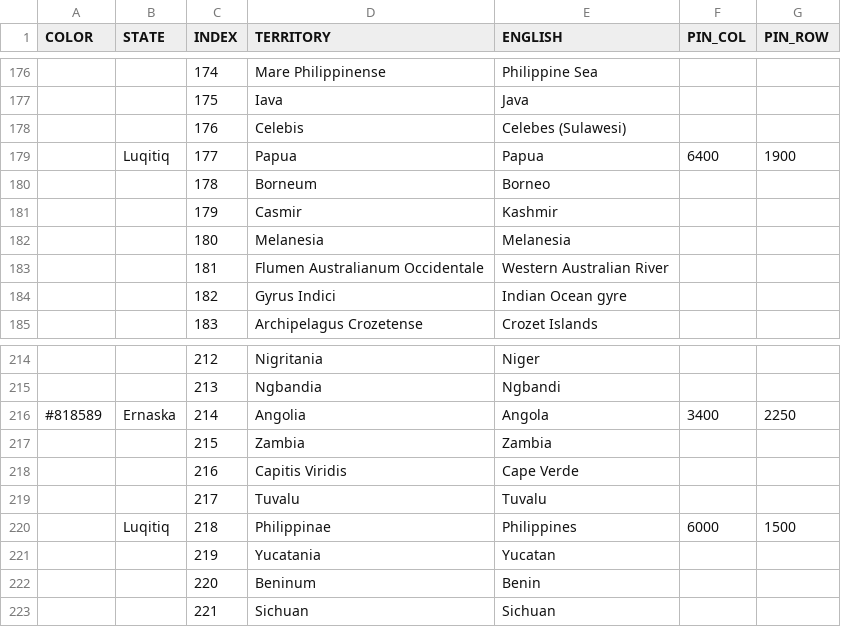
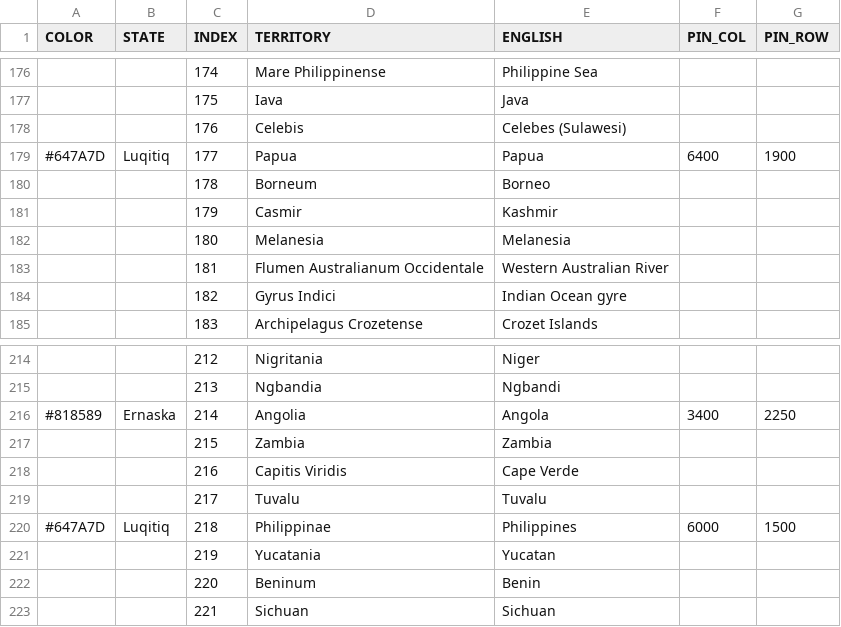
Before and after one commit to MountAye/map-nationstates-philosophers, a CSV file: REGISTER.csv, drawn as a sheet; only a part is shown, gaps mark what is left out.

```diff
--- a/REGISTER.csv
+++ b/REGISTER.csv
@@ -178,3 +178,3 @@ COLOR,STATE,INDEX,TERRITORY,ENGLISH,PIN_COL,PIN_ROW
 ,,176,Celebis,Celebes (Sulawesi),,
-,Luqitiq,177,Papua,Papua,6400,1900
+#647A7D,Luqitiq,177,Papua,Papua,6400,1900
 ,,178,Borneum,Borneo,,
@@ -219,3 +219,3 @@ COLOR,STATE,INDEX,TERRITORY,ENGLISH,PIN_COL,PIN_ROW
 ,,217,Tuvalu,Tuvalu,,
-,Luqitiq,218,Philippinae,Philippines,6000,1500
+#647A7D,Luqitiq,218,Philippinae,Philippines,6000,1500
 ,,219,Yucatania,Yucatan,,
```
Also changed, not shown: 1 other file.
